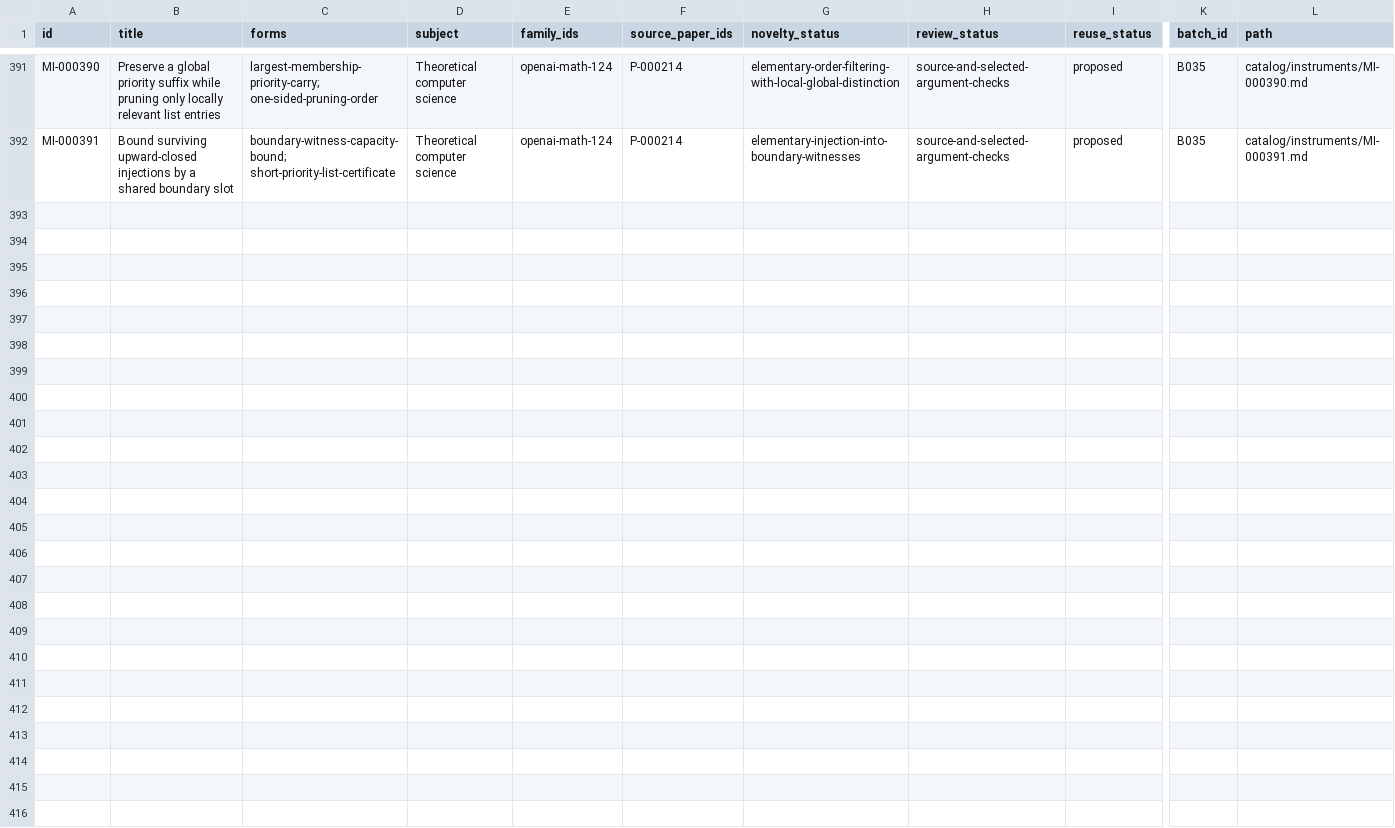
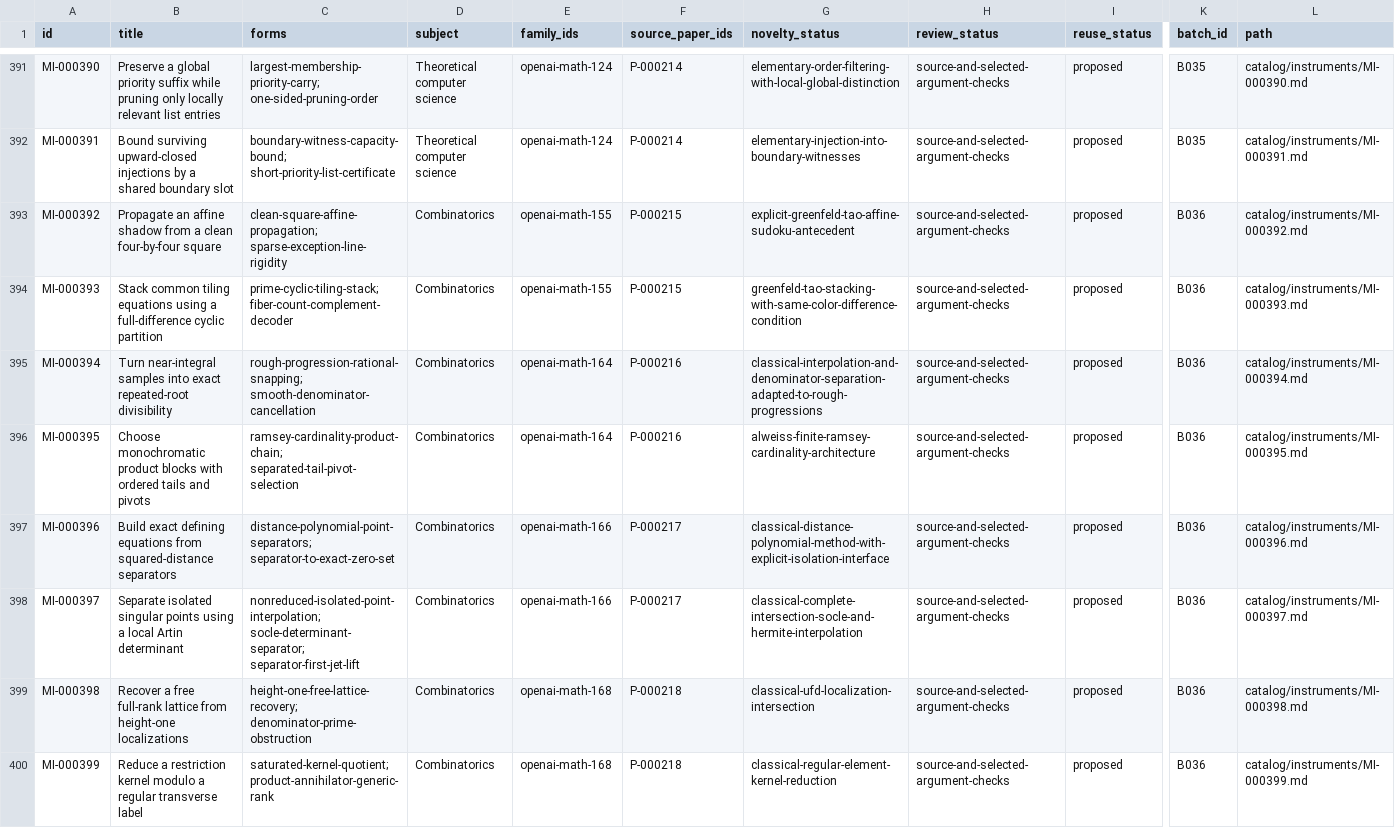
Before and after one commit to yxie2/math-instruments, a CSV file: exports/instruments.csv, drawn as a sheet; only a part is shown, gaps mark what is left out; rows hold the shown columns only; the diff names each change by its address in the sheet, - before the commit and + after, or states it on an @@ line.

Commit message:
Extract B036 combinatorial constraints and algebraic isolation (#36)

```diff
--- a/exports/instruments.csv
+++ b/exports/instruments.csv
+row 393: MI-000392 | Propagate an affine shadow from a clean four-by-four square | clean-square-affine-propagation; sparse-exception-line-rigidity | Combinatorics | openai-math-155 | P-000215 | explicit-greenfeld-tao-affine-sudoku-antecedent | source-and-selected-argument-checks | proposed | B036 | catalog/instruments/MI-000392.md
+row 394: MI-000393 | Stack common tiling equations using a full-difference cyclic partition | prime-cyclic-tiling-stack; fiber-count-complement-decoder | Combinatorics | openai-math-155 | P-000215 | greenfeld-tao-stacking-with-same-color-difference-condition | source-and-selected-argument-checks | proposed | B036 | catalog/instruments/MI-000393.md
+row 395: MI-000394 | Turn near-integral samples into exact repeated-root divisibility | rough-progression-rational-snapping; smooth-denominator-cancellation | Combinatorics | openai-math-164 | P-000216 | classical-interpolation-and-denominator-separation-adapted-to-rough-progressions | source-and-selected-argument-checks | proposed | B036 | catalog/instruments/MI-000394.md
+row 396: MI-000395 | Choose monochromatic product blocks with ordered tails and pivots | ramsey-cardinality-product-chain; separated-tail-pivot-selection | Combinatorics | openai-math-164 | P-000216 | alweiss-finite-ramsey-cardinality-architecture | source-and-selected-argument-checks | proposed | B036 | catalog/instruments/MI-000395.md
+row 397: MI-000396 | Build exact defining equations from squared-distance separators | distance-polynomial-point-separators; separator-to-exact-zero-set | Combinatorics | openai-math-166 | P-000217 | classical-distance-polynomial-method-with-explicit-isolation-interface | source-and-selected-argument-checks | proposed | B036 | catalog/instruments/MI-000396.md
+row 398: MI-000397 | Separate isolated singular points using a local Artin determinant | nonreduced-isolated-point-interpolation; socle-determinant-separator; separator-first-jet-lift | Combinatorics | openai-math-166 | P-000217 | classical-complete-intersection-socle-and-hermite-interpolation | source-and-selected-argument-checks | proposed | B036 | catalog/instruments/MI-000397.md
+row 399: MI-000398 | Recover a free full-rank lattice from height-one localizations | height-one-free-lattice-recovery; denominator-prime-obstruction | Combinatorics | openai-math-168 | P-000218 | classical-ufd-localization-intersection | source-and-selected-argument-checks | proposed | B036 | catalog/instruments/MI-000398.md
+row 400: MI-000399 | Reduce a restriction kernel modulo a regular transverse label | saturated-kernel-quotient; product-annihilator-generic-rank | Combinatorics | openai-math-168 | P-000218 | classical-regular-element-kernel-reduction | source-and-selected-argument-checks | proposed | B036 | catalog/instruments/MI-000399.md
```
Also changed, not shown: exports/families.csv, exports/papers.csv, 32 other files.
